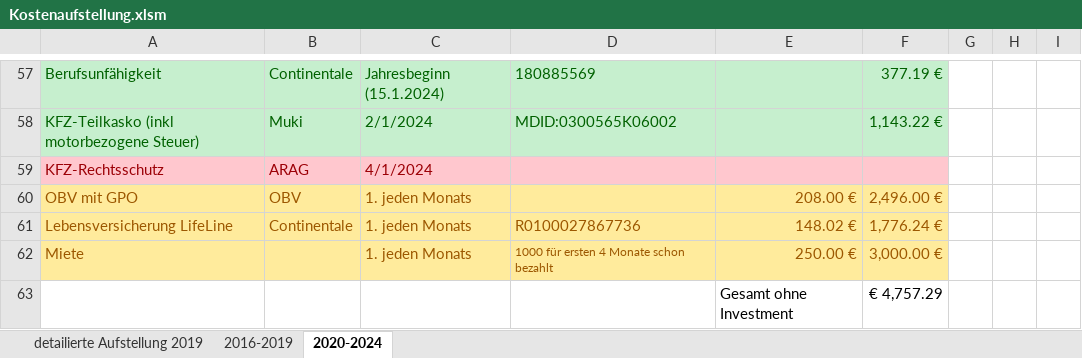
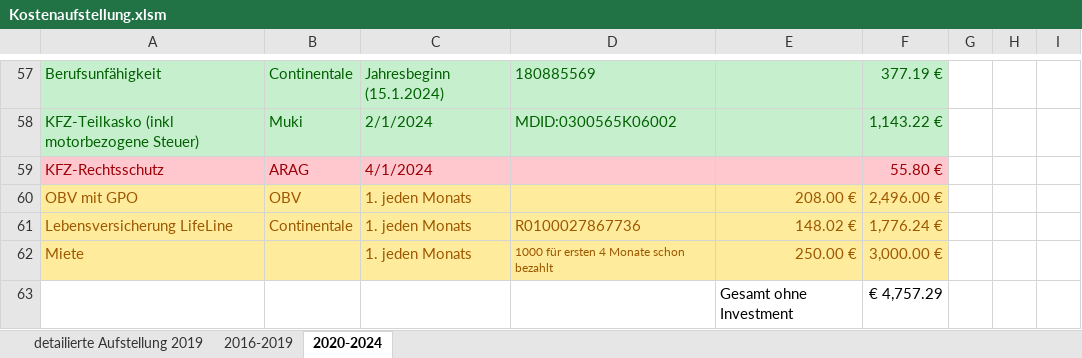
Before and after one commit to nalbandian/Finance, an Excel workbook: Kostenaufstellung.xlsm, sheet 2020-2024, drawn as a sheet; only a part is shown, gaps mark what is left out; values as stored, in another font and other column widths than the file's, no borders; the diff names each change by its address in the sheet, - before the commit and + after, or states it on an @@ line.

```diff
--- a/Kostenaufstellung.xlsm (sheet 2020-2024)
+++ b/Kostenaufstellung.xlsm (sheet 2020-2024)
-F59: (empty)
+F59: 55.80 €
```
Also changed, not shown: 1 other file.
